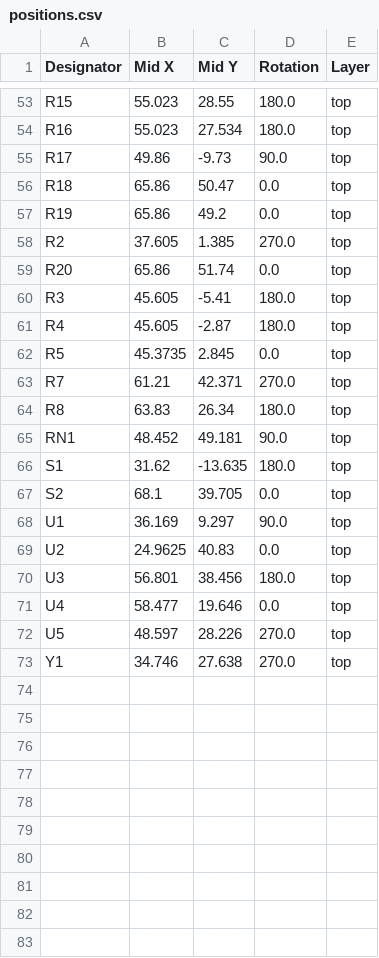
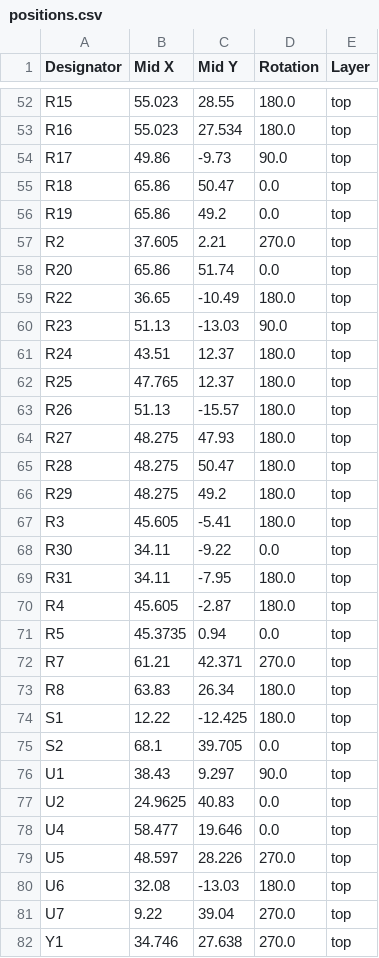
Before and after one commit to MaverickUK/HDDSynth, a CSV file: 2_prototype_mk5/hardware/production/positions.csv, drawn as a sheet; only a part is shown, gaps mark what is left out; the diff covers the shown part only.

```diff
--- a/2_prototype_mk5/hardware/production/positions.csv
+++ b/2_prototype_mk5/hardware/production/positions.csv
@@ -57,17 +56,27 @@ R18,65.86,50.47,0.0,top
 R19,65.86,49.2,0.0,top
-R2,37.605,1.385,270.0,top
+R2,37.605,2.21,270.0,top
 R20,65.86,51.74,0.0,top
+R22,36.65,-10.49,180.0,top
+R23,51.13,-13.03,90.0,top
+R24,43.51,12.37,180.0,top
+R25,47.765,12.37,180.0,top
+R26,51.13,-15.57,180.0,top
+R27,48.275,47.93,180.0,top
+R28,48.275,50.47,180.0,top
+R29,48.275,49.2,180.0,top
 R3,45.605,-5.41,180.0,top
+R30,34.11,-9.22,0.0,top
+R31,34.11,-7.95,180.0,top
 R4,45.605,-2.87,180.0,top
-R5,45.3735,2.845,0.0,top
+R5,45.3735,0.94,0.0,top
 R7,61.21,42.371,270.0,top
 R8,63.83,26.34,180.0,top
-RN1,48.452,49.181,90.0,top
-S1,31.62,-13.635,180.0,top
+S1,12.22,-12.425,180.0,top
 S2,68.1,39.705,0.0,top
-U1,36.169,9.297,90.0,top
+U1,38.43,9.297,90.0,top
 U2,24.9625,40.83,0.0,top
-U3,56.801,38.456,180.0,top
 U4,58.477,19.646,0.0,top
 U5,48.597,28.226,270.0,top
+U6,32.08,-13.03,180.0,top
+U7,9.22,39.04,270.0,top
 Y1,34.746,27.638,270.0,top
```
Also changed, not shown: 9 added rows, 10 removed rows and 5 edited cells elsewhere in this file, 2_prototype_mk5/hardware/production/bom.csv, 2_prototype_mk5/hardware/production/designators.csv, 25 other files.
